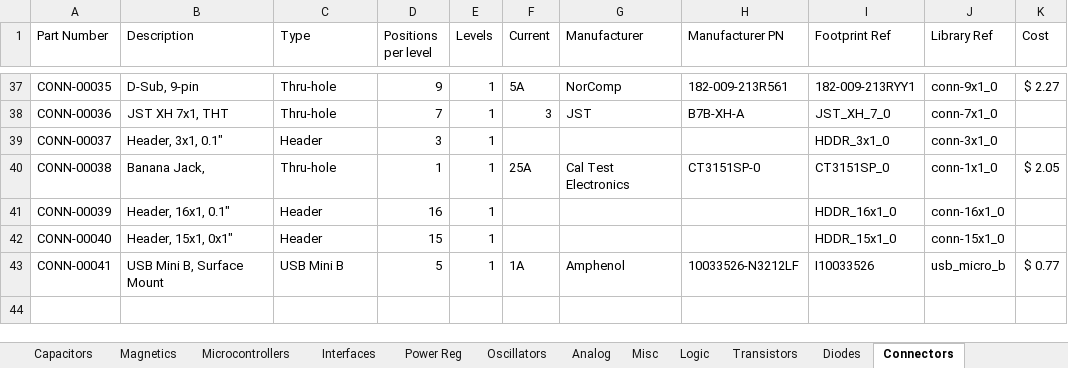
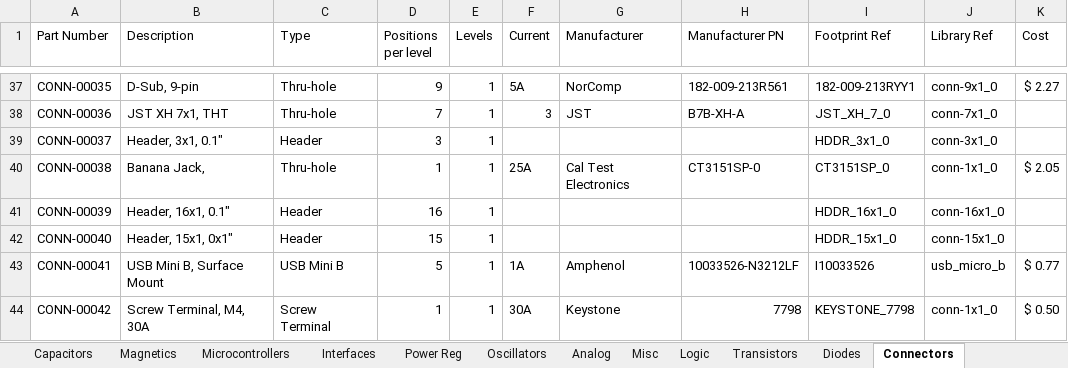
Before and after one commit to cwruRobotics/Altium_Central_Library, an Excel workbook: Library/Components/DB.xlsx, sheet Connectors, drawn as a sheet; only a part is shown, gaps mark what is left out; values as stored, in another font and other column widths than the file's, no borders; the diff names each change by its address in the sheet, - before the commit and + after, or states it on an @@ line.

```diff
--- a/Library/Components/DB.xlsx (sheet Connectors)
+++ b/Library/Components/DB.xlsx (sheet Connectors)
+row 44: CONN-00042 | Screw Terminal, M4, 30A | Screw Terminal | 1 | 1 | 30A | Keystone | 7798 | KEYSTONE_7798 | conn-1x1_0 | $ 0.50
```
Also changed, not shown: sheet Resistors, 24 other files.
